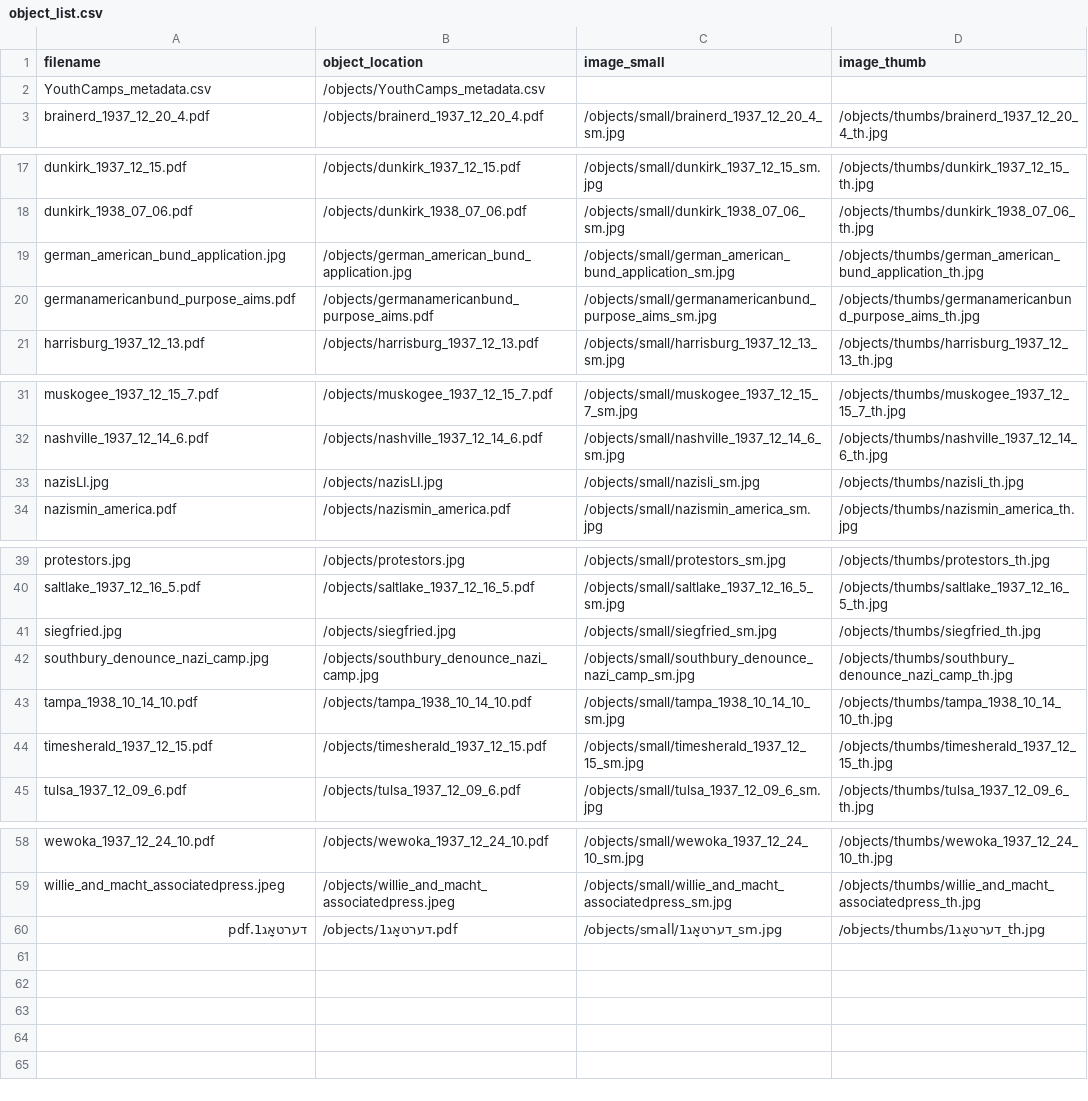
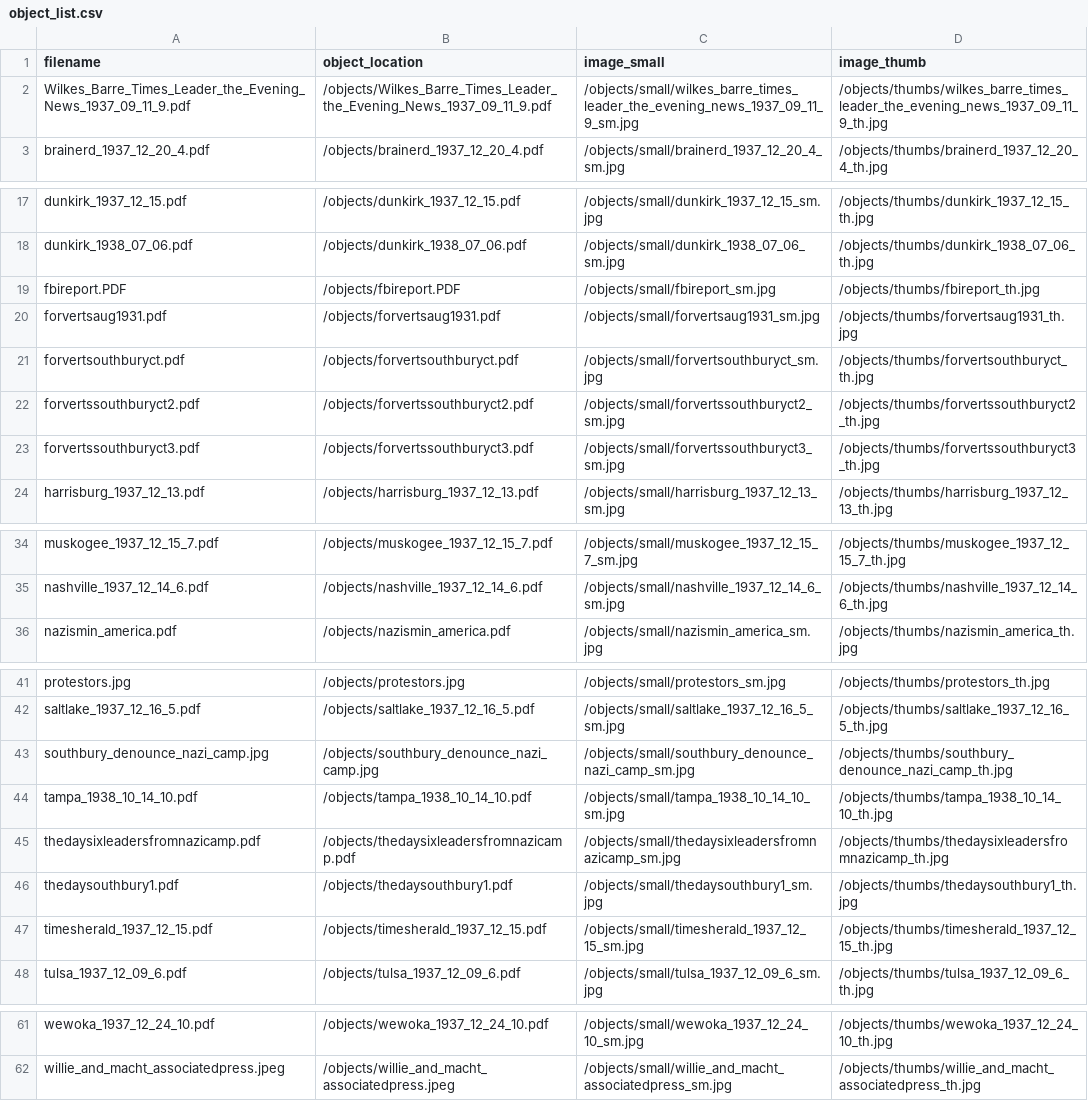
Before and after one commit to kyradezjot/american-jews-draft, a CSV file: objects/object_list.csv, drawn as a sheet; only a part is shown, gaps mark what is left out.

Commit message:
data and new derivates

```diff
--- a/objects/object_list.csv
+++ b/objects/object_list.csv
@@ -1,3 +1,3 @@
 filename,object_location,image_small,image_thumb
-YouthCamps_metadata.csv,/objects/YouthCamps_metadata.csv,,
+Wilkes_Barre_Times_Leader_the_Evening_News_1937_09_11_9.pdf,/objects/Wilkes_Barre_Times_Leader_the_Evening_News_1937_09_11_9.pdf,/objects/small/wilkes_barre_times_leader_the_evening_news_1937_09_11_9_sm.jpg,/objects/thumbs/wilkes_barre_times_leader_the_evening_news_1937_09_11_9_th.jpg
 brainerd_1937_12_20_4.pdf,/objects/brainerd_1937_12_20_4.pdf,/objects/small/brainerd_1937_12_20_4_sm.jpg,/objects/thumbs/brainerd_1937_12_20_4_th.jpg
@@ -18,4 +18,7 @@ dunkirk_1937_12_15.pdf,/objects/dunkirk_1937_12_15.pdf,/objects/small/dunkirk_19
 dunkirk_1938_07_06.pdf,/objects/dunkirk_1938_07_06.pdf,/objects/small/dunkirk_1938_07_06_sm.jpg,/objects/thumbs/dunkirk_1938_07_06_th.jpg
-german_american_bund_application.jpg,/objects/german_american_bund_application.jpg,/objects/small/german_american_bund_application_sm.jpg,/objects/thumbs/german_american_bund_application_th.jpg
-germanamericanbund_purpose_aims.pdf,/objects/germanamericanbund_purpose_aims.pdf,/objects/small/germanamericanbund_purpose_aims_sm.jpg,/objects/thumbs/germanamericanbund_purpose_aims_th.jpg
+fbireport.PDF,/objects/fbireport.PDF,/objects/small/fbireport_sm.jpg,/objects/thumbs/fbireport_th.jpg
+forvertsaug1931.pdf,/objects/forvertsaug1931.pdf,/objects/small/forvertsaug1931_sm.jpg,/objects/thumbs/forvertsaug1931_th.jpg
+forvertsouthburyct.pdf,/objects/forvertsouthburyct.pdf,/objects/small/forvertsouthburyct_sm.jpg,/objects/thumbs/forvertsouthburyct_th.jpg
+forvertssouthburyct2.pdf,/objects/forvertssouthburyct2.pdf,/objects/small/forvertssouthburyct2_sm.jpg,/objects/thumbs/forvertssouthburyct2_th.jpg
+forvertssouthburyct3.pdf,/objects/forvertssouthburyct3.pdf,/objects/small/forvertssouthburyct3_sm.jpg,/objects/thumbs/forvertssouthburyct3_th.jpg
 harrisburg_1937_12_13.pdf,/objects/harrisburg_1937_12_13.pdf,/objects/small/harrisburg_1937_12_13_sm.jpg,/objects/thumbs/harrisburg_1937_12_13_th.jpg
@@ -32,3 +35,2 @@ muskogee_1937_12_15_7.pdf,/objects/muskogee_1937_12_15_7.pdf,/objects/small/musk
 nashville_1937_12_14_6.pdf,/objects/nashville_1937_12_14_6.pdf,/objects/small/nashville_1937_12_14_6_sm.jpg,/objects/thumbs/nashville_1937_12_14_6_th.jpg
-nazisLI.jpg,/objects/nazisLI.jpg,/objects/small/nazisli_sm.jpg,/objects/thumbs/nazisli_th.jpg
 nazismin_america.pdf,/objects/nazismin_america.pdf,/objects/small/nazismin_america_sm.jpg,/objects/thumbs/nazismin_america_th.jpg
@@ -40,5 +42,6 @@ protestors.jpg,/objects/protestors.jpg,/objects/small/protestors_sm.jpg,/objects
 saltlake_1937_12_16_5.pdf,/objects/saltlake_1937_12_16_5.pdf,/objects/small/saltlake_1937_12_16_5_sm.jpg,/objects/thumbs/saltlake_1937_12_16_5_th.jpg
-siegfried.jpg,/objects/siegfried.jpg,/objects/small/siegfried_sm.jpg,/objects/thumbs/siegfried_th.jpg
 southbury_denounce_nazi_camp.jpg,/objects/southbury_denounce_nazi_camp.jpg,/objects/small/southbury_denounce_nazi_camp_sm.jpg,/objects/thumbs/southbury_denounce_nazi_camp_th.jpg
 tampa_1938_10_14_10.pdf,/objects/tampa_1938_10_14_10.pdf,/objects/small/tampa_1938_10_14_10_sm.jpg,/objects/thumbs/tampa_1938_10_14_10_th.jpg
+thedaysixleadersfromnazicamp.pdf,/objects/thedaysixleadersfromnazicamp.pdf,/objects/small/thedaysixleadersfromnazicamp_sm.jpg,/objects/thumbs/thedaysixleadersfromnazicamp_th.jpg
+thedaysouthbury1.pdf,/objects/thedaysouthbury1.pdf,/objects/small/thedaysouthbury1_sm.jpg,/objects/thumbs/thedaysouthbury1_th.jpg
 timesherald_1937_12_15.pdf,/objects/timesherald_1937_12_15.pdf,/objects/small/timesherald_1937_12_15_sm.jpg,/objects/thumbs/timesherald_1937_12_15_th.jpg
@@ -59,2 +62 @@ wewoka_1937_12_24_10.pdf,/objects/wewoka_1937_12_24_10.pdf,/objects/small/wewoka
 willie_and_macht_associatedpress.jpeg,/objects/willie_and_macht_associatedpress.jpeg,/objects/small/willie_and_macht_associatedpress_sm.jpg,/objects/thumbs/willie_and_macht_associatedpress_th.jpg
-דערטאָג1.pdf,/objects/דערטאָג1.pdf,/objects/small/דערטאָג1_sm.jpg,/objects/thumbs/דערטאָג1_th.jpg
```
Also changed, not shown: 54 other files.
